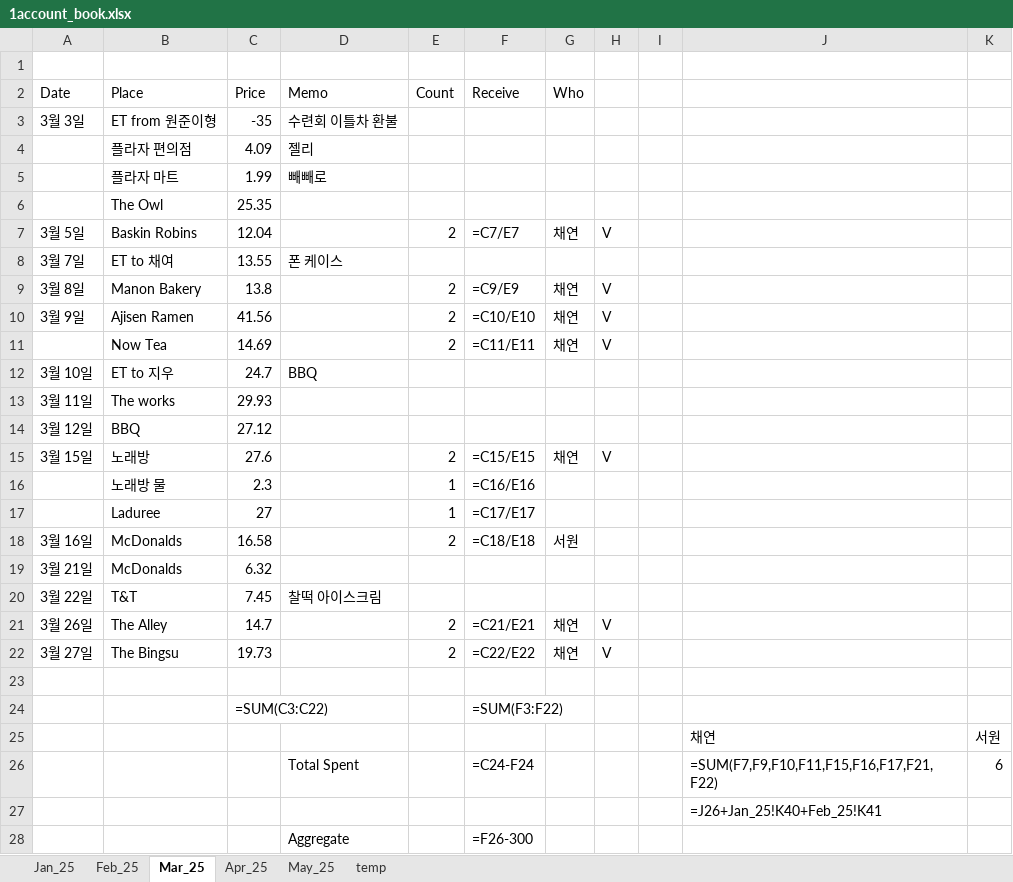
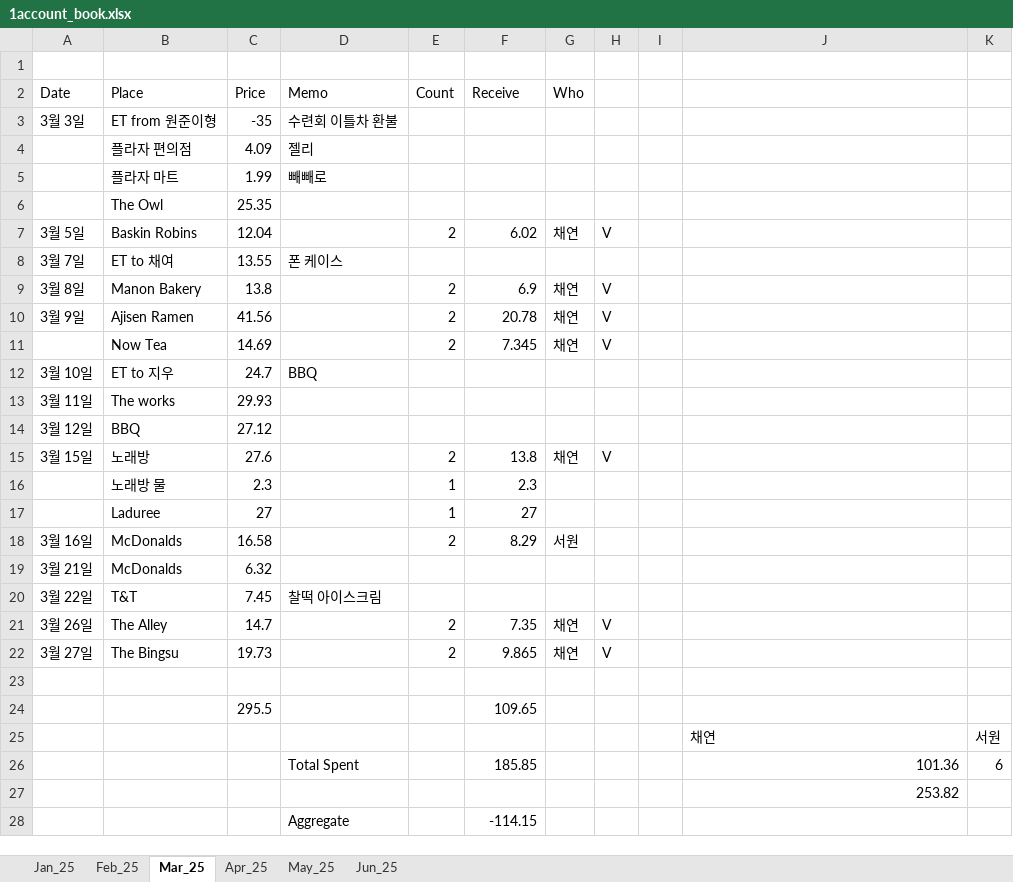
Before and after one commit to 1128alex/rpa, an Excel workbook: account_book_RPA/1account_book.xlsx, sheet Mar_25, drawn as a sheet; values as stored, in another font and other column widths than the file's, no borders; formulas without a stored value are shown as written; conditional formats not drawn; removed rows and columns are numbered as before the commit, all else as after; the diff names each change by its address in the sheet, - before the commit and + after, or states it on an @@ line.

```diff
--- a/account_book_RPA/1account_book.xlsx (sheet Mar_25)
+++ b/account_book_RPA/1account_book.xlsx (sheet Mar_25)
-sheet tab: temp
+sheet tab: Jun_25
-F7 (Receive): =C7/E7
+F7 (Receive): 6.02
-F9 (Receive): =C9/E9
+F9 (Receive): 6.9
-F10 (Receive): =C10/E10
+F10 (Receive): 20.78
-F11 (Receive): =C11/E11
+F11 (Receive): 7.345
-F15 (Receive): =C15/E15
+F15 (Receive): 13.8
-F16 (Receive): =C16/E16
+F16 (Receive): 2.3
-F17 (Receive): =C17/E17
+F17 (Receive): 27
-F18 (Receive): =C18/E18
+F18 (Receive): 8.29
-F21 (Receive): =C21/E21
+F21 (Receive): 7.35
-F22 (Receive): =C22/E22
+F22 (Receive): 9.865
-row 24:  |  | =SUM(C3:C22) |  |  | =SUM(F3:F22)
+row 24:  |  | 295.5 |  |  | 109.65
-F26 (Receive): =C24-F24
+F26 (Receive): 185.85
-J26: =SUM(F7,F9,F10,F11,F15,F16,F17,F21,F22)
+J26: 101.36
-J27: =J26+Jan_25!K40+Feb_25!K41
+J27: 253.82
-F28 (Receive): =F26-300
+F28 (Receive): -114.15
```
Also changed, not shown: sheet May_25, sheet Jan_25, sheet Feb_25, sheet Apr_25, 19 other files.
